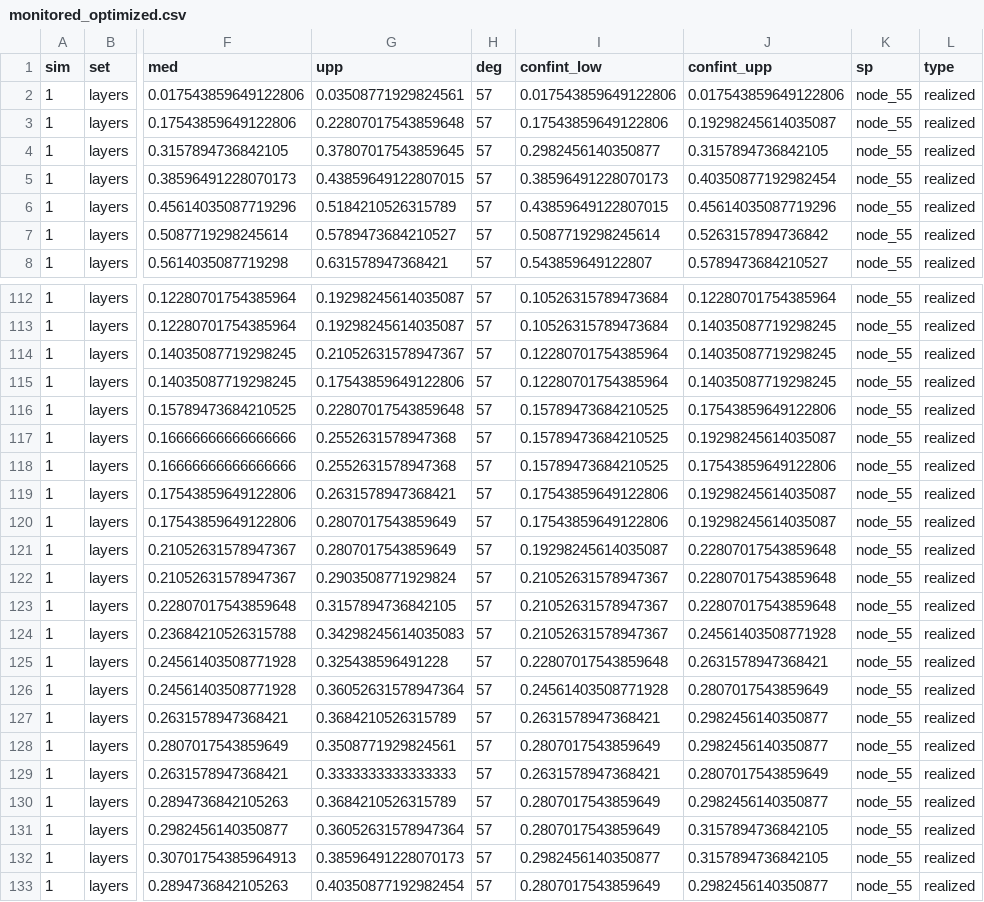
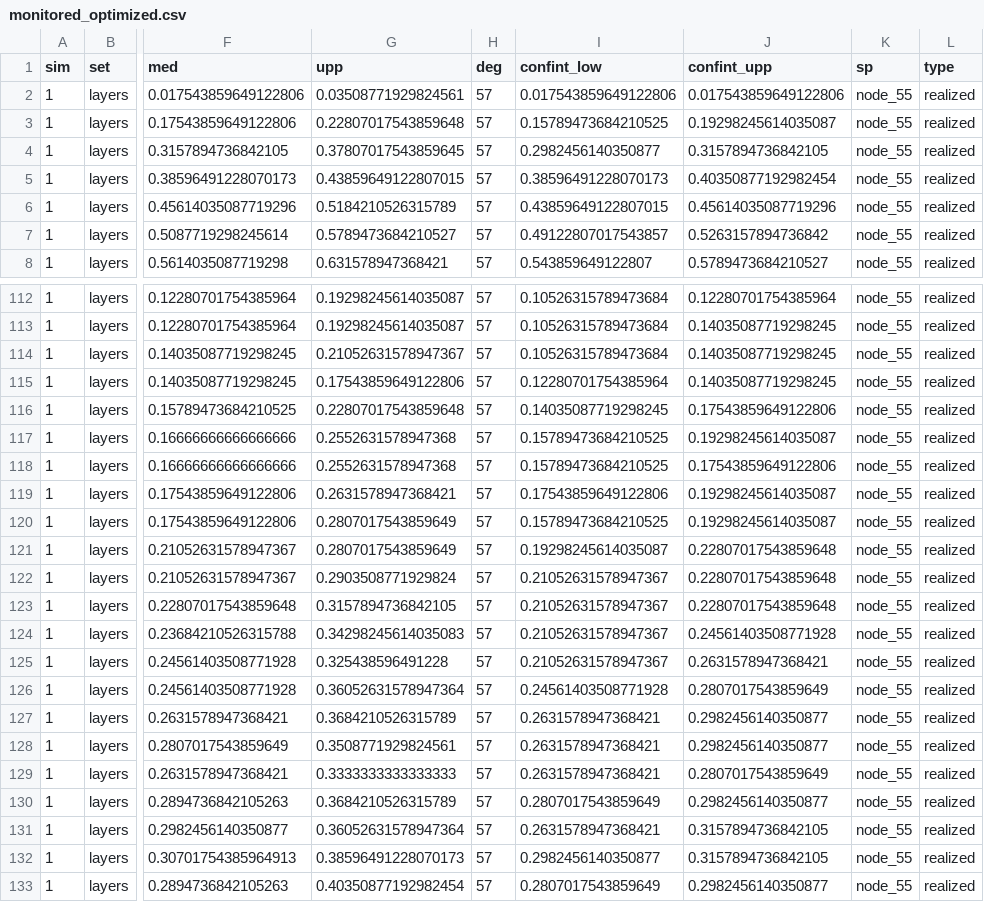
Before and after one commit to gabrieldansereau/NetworkMonitoring, a CSV file: data/monitored_optimized.csv, drawn as a sheet; only a part is shown, gaps mark what is left out; the diff covers the shown part only; the diff names each change by its address in the sheet, - before the commit and + after, or states it on an @@ line.

```diff
--- a/data/monitored_optimized.csv
+++ b/data/monitored_optimized.csv
-I3 (confint_low): 0.17543859649122806
+I3 (confint_low): 0.15789473684210525
-I7 (confint_low): 0.5087719298245614
+I7 (confint_low): 0.49122807017543857
-I114 (confint_low): 0.12280701754385964
+I114 (confint_low): 0.10526315789473684
-I116 (confint_low): 0.15789473684210525
+I116 (confint_low): 0.14035087719298245
-I120 (confint_low): 0.17543859649122806
+I120 (confint_low): 0.15789473684210525
-I125 (confint_low): 0.22807017543859648
+I125 (confint_low): 0.21052631578947367
-I128 (confint_low): 0.2807017543859649
+I128 (confint_low): 0.2631578947368421
-I131 (confint_low): 0.2807017543859649
+I131 (confint_low): 0.2631578947368421
```
Also changed, not shown: 24 edited cells elsewhere in this file, data/monitored_estimations.csv, data/monitored_samplers.csv, 1 other file.
